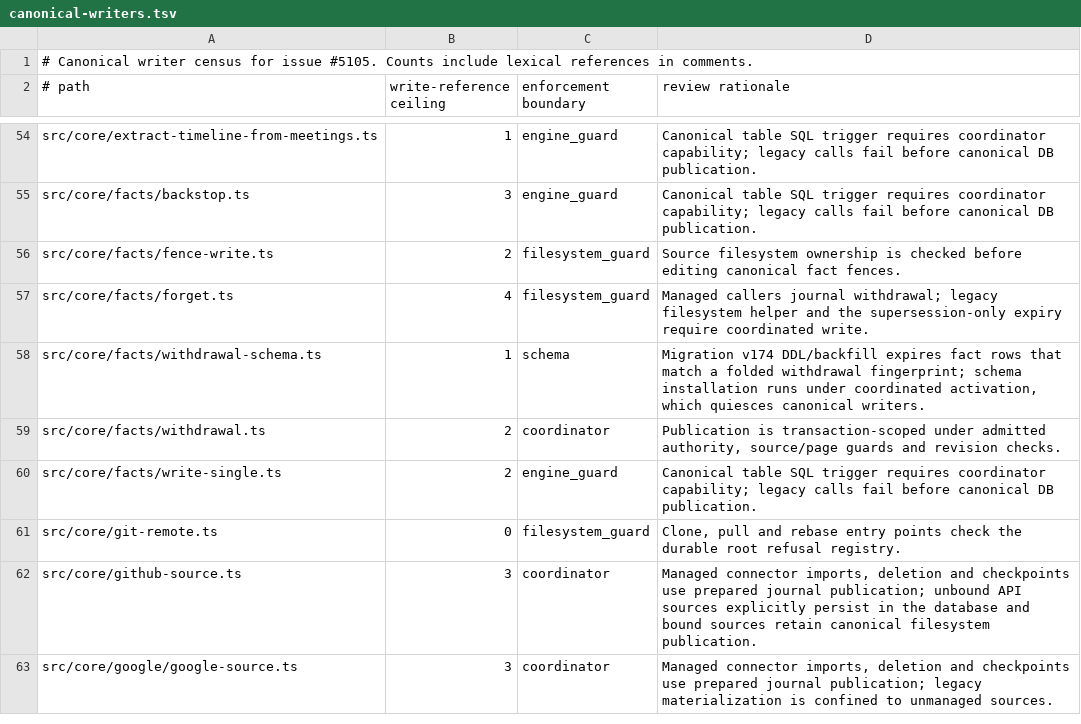
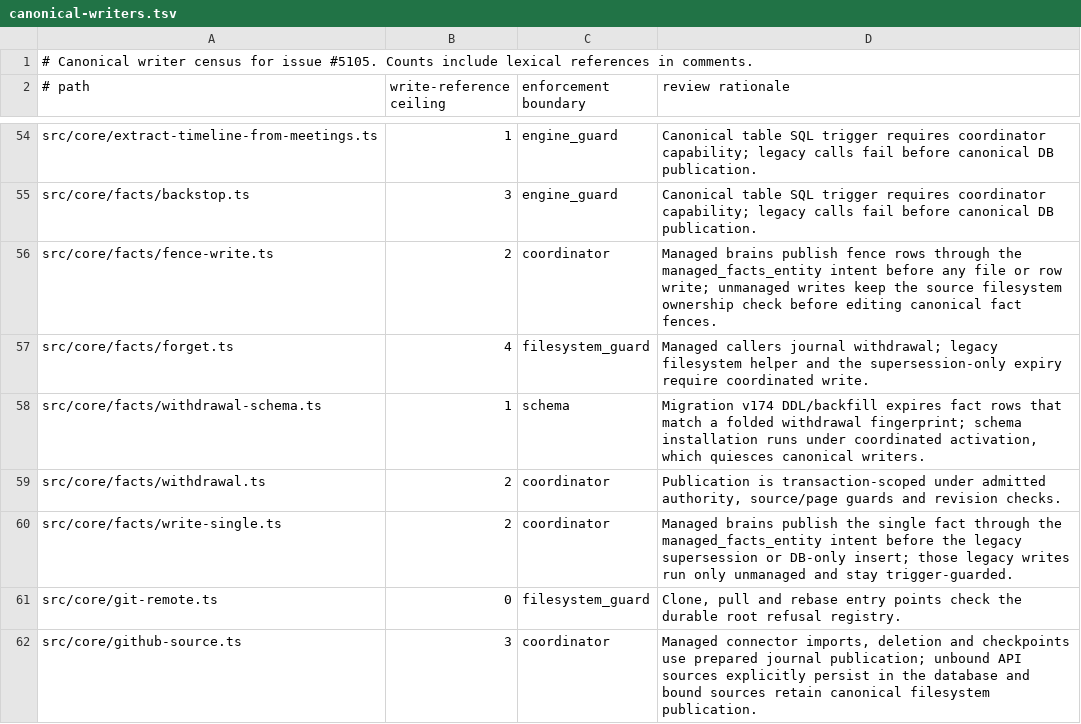
Before and after one commit to Margok1987/gbrain, a TSV file: docs/architecture/canonical-writers.tsv, drawn as a sheet; only a part is shown, gaps mark what is left out; the shorter side is filled out with more unchanged rows; the diff covers the shown part only.

Commit message:
test+docs: managed facts-family writers publish through the coordinator (#5280)
Adds test/managed-facts-writers.test.ts (PGLite + Postgres), repoints the
refusal-order and fence-write tests at the new contract, empties
UNSUPPORTED_MANAGED_BULK_WRITERS and updates the writer census, key-files,
topologies and TESTING docs.

```diff
--- a/docs/architecture/canonical-writers.tsv
+++ b/docs/architecture/canonical-writers.tsv
@@ -55,3 +55,3 @@ src/core/extract-timeline-from-meetings.ts	1	engine_guard	Canonical table SQL tr
 src/core/facts/backstop.ts	3	engine_guard	Canonical table SQL trigger requires coordinator capability; legacy calls fail before canonical DB publication.
-src/core/facts/fence-write.ts	2	filesystem_guard	Source filesystem ownership is checked before editing canonical fact fences.
+src/core/facts/fence-write.ts	2	coordinator	Managed brains publish fence rows through the managed_facts_entity intent before any file or row write; unmanaged writes keep the source filesystem ownership check before editing canonical fact fences.
 src/core/facts/forget.ts	4	filesystem_guard	Managed callers journal withdrawal; legacy filesystem helper and the supersession-only expiry require coordinated write.
@@ -59,3 +59,3 @@ src/core/facts/withdrawal-schema.ts	1	schema	Migration v174 DDL/backfill expires
 src/core/facts/withdrawal.ts	2	coordinator	Publication is transaction-scoped under admitted authority, source/page guards and revision checks.
-src/core/facts/write-single.ts	2	engine_guard	Canonical table SQL trigger requires coordinator capability; legacy calls fail before canonical DB publication.
+src/core/facts/write-single.ts	2	coordinator	Managed brains publish the single fact through the managed_facts_entity intent before the legacy supersession or DB-only insert; those legacy writes run only unmanaged and stay trigger-guarded.
 src/core/git-remote.ts	0	filesystem_guard	Clone, pull and rebase entry points check the durable root refusal registry.
```
Also changed, not shown: 9 edited cells elsewhere in this file, 11 other files.
